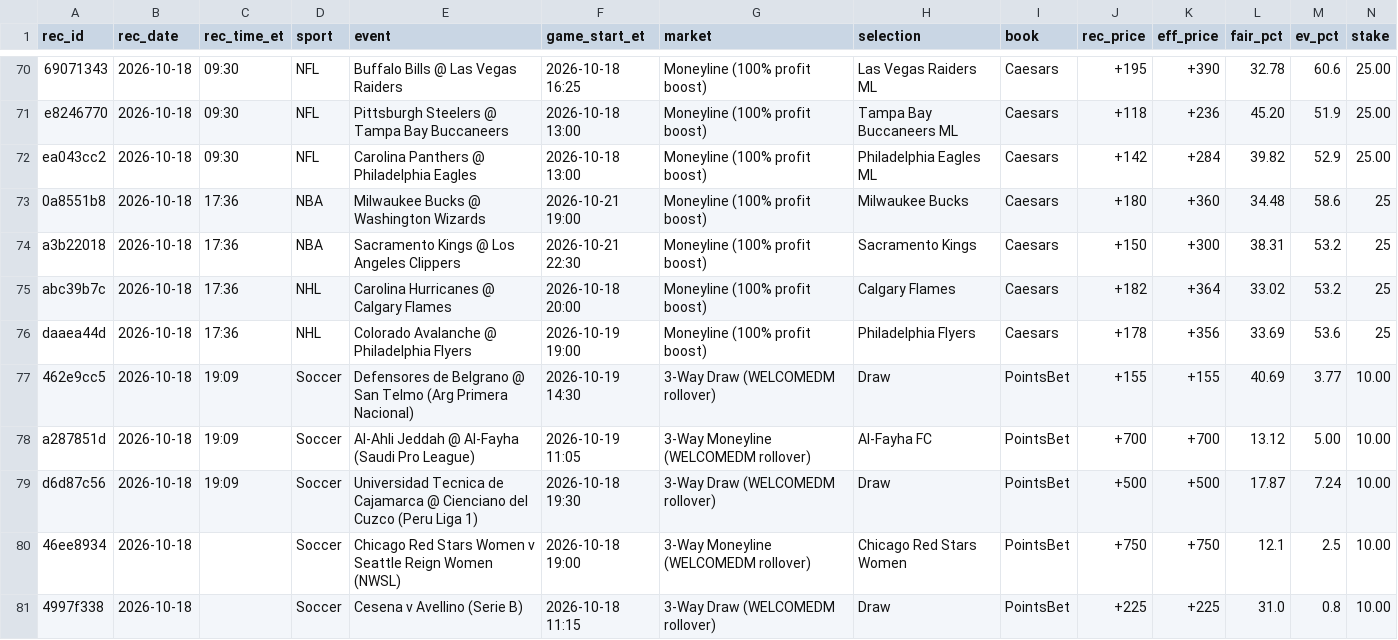
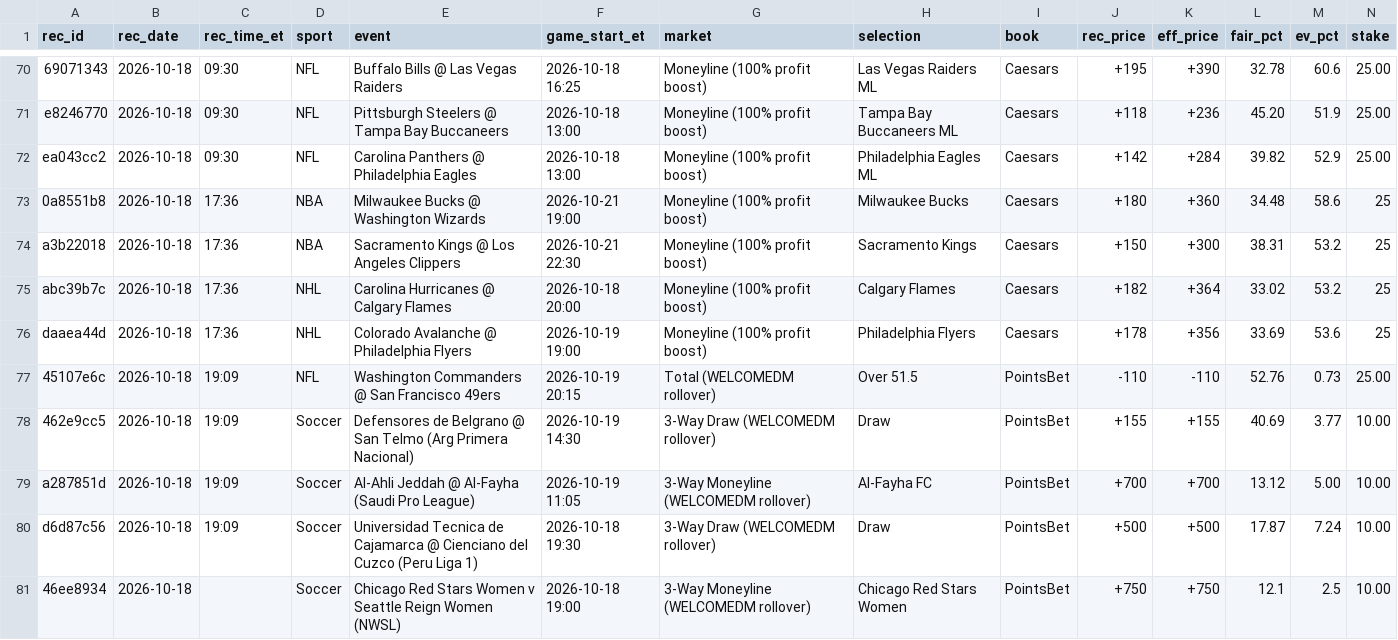
Before and after one commit to s-chuch/bet-dashboard, a CSV file: data/recommendations.csv, drawn as a sheet; only a part is shown, gaps mark what is left out; the shorter side is filled out with more unchanged rows; rows hold the shown columns only; the diff names each change by its address in the sheet, - before the commit and + after, or states it on an @@ line.

Commit message:
box: rec add --sport NFL --event Washington Commanders @ San Francisc

```diff
--- a/data/recommendations.csv
+++ b/data/recommendations.csv
+row 77: 45107e6c | 2026-10-18 | 19:09 | NFL | Washington Commanders @ San Francisco 49ers | 2026-10-19 20:15 | Total (WELCOMEDM rollover) | Over 51.5 | PointsBet | -110 | -110 | 52.76 | 0.73 | 25.00
```
